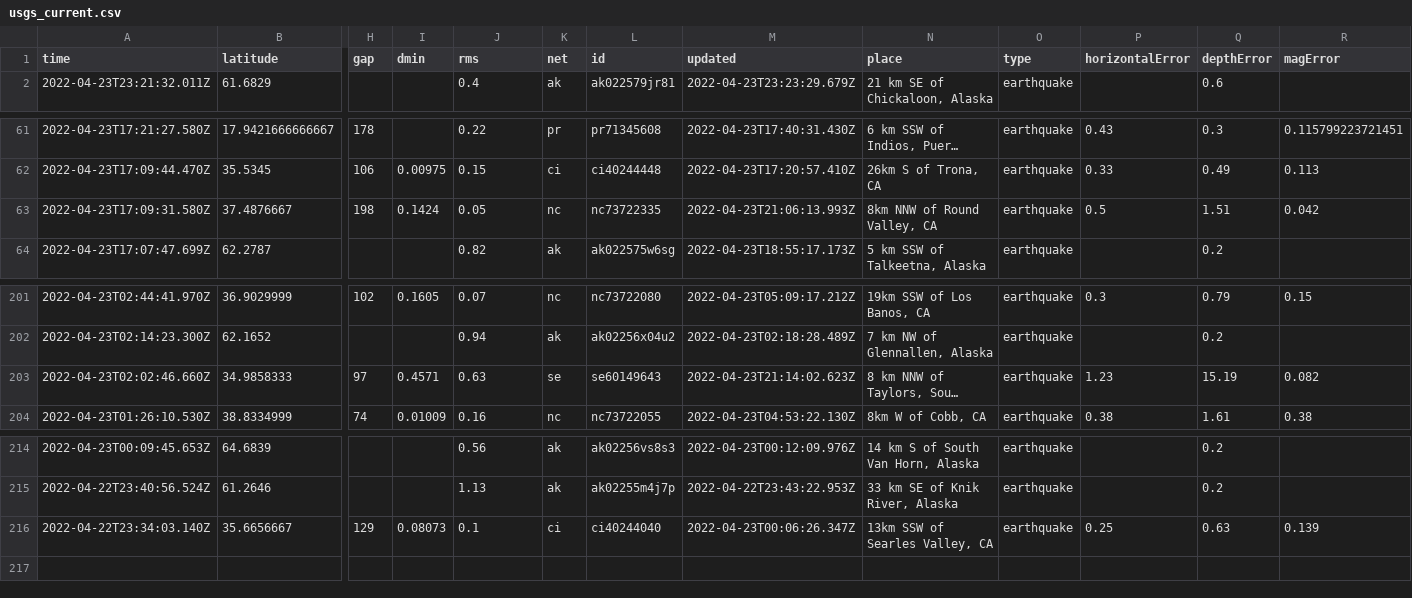
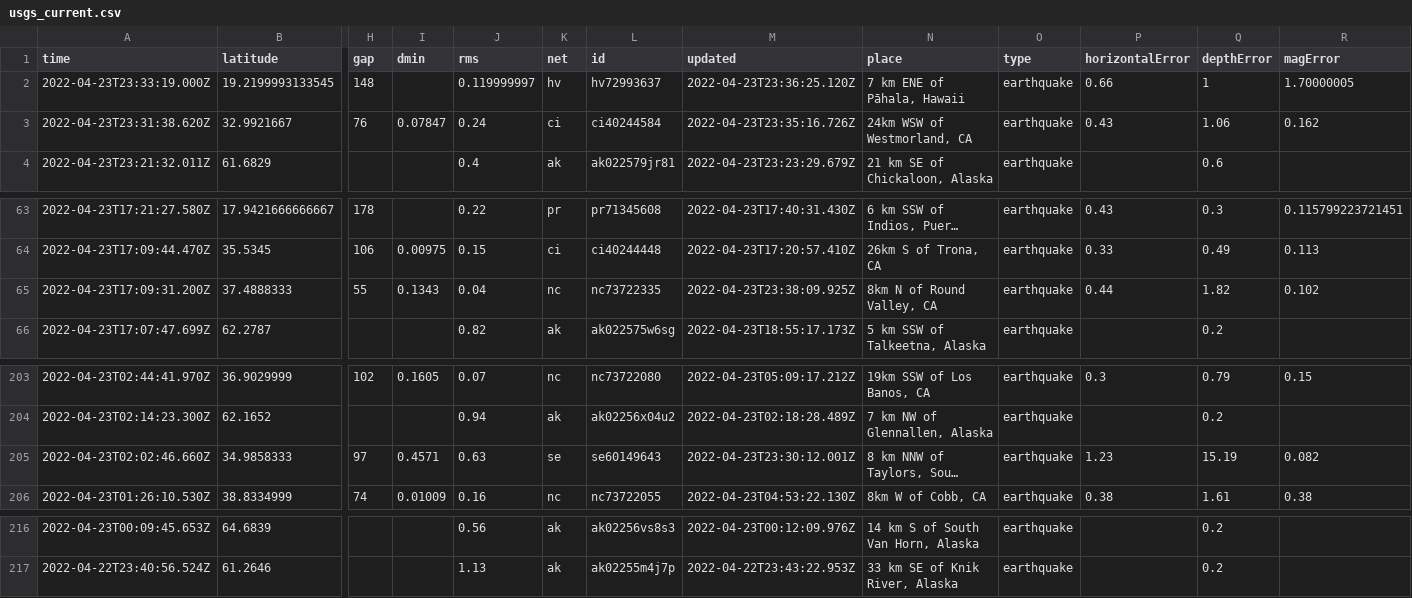
Before and after one commit to awallender/nicar22-github-actions, a CSV file: usgs_current.csv, drawn as a sheet; only a part is shown, gaps mark what is left out; long unchanged cells end in …; removed rows and columns are numbered as before the commit, all else as after; rows hold the shown columns only; the diff names each change by its address in the sheet, - before the commit and + after, or states it on an @@ line.

```diff
--- a/usgs_current.csv
+++ b/usgs_current.csv
+row 2: 2022-04-23T23:33:19.000Z | 19.2199993133545 | 148 |  | 0.119999997 | hv | hv72993637 | 2022-04-23T23:36:25.120Z | 7 km ENE of Pāhala, Hawaii | earthquake | 0.66 | 1 | 1.70000005
+row 3: 2022-04-23T23:31:38.620Z | 32.9921667 | 76 | 0.07847 | 0.24 | ci | ci40244584 | 2022-04-23T23:35:16.726Z | 24km WSW of Westmorland, CA | earthquake | 0.43 | 1.06 | 0.162
-row 63: 2022-04-23T17:09:31.580Z | 37.4876667 | 198 | 0.1424 | 0.05 | nc | nc73722335 | 2022-04-23T21:06:13.993Z | 8km NNW of Round Valley, CA | earthquake | 0.5 | 1.51 | 0.042
+row 65: 2022-04-23T17:09:31.200Z | 37.4888333 | 55 | 0.1343 | 0.04 | nc | nc73722335 | 2022-04-23T23:38:09.925Z | 8km N of Round Valley, CA | earthquake | 0.44 | 1.82 | 0.102
-M205 (updated): 2022-04-23T21:14:02.623Z
+M205 (updated): 2022-04-23T23:30:12.001Z
-row 216: 2022-04-22T23:34:03.140Z | 35.6656667 | 129 | 0.08073 | 0.1 | ci | ci40244040 | 2022-04-23T00:06:26.347Z | 13km SSW of Searles Valley, CA | earthquake | 0.25 | 0.63 | 0.139
```
Also changed, not shown: 1 other file.
